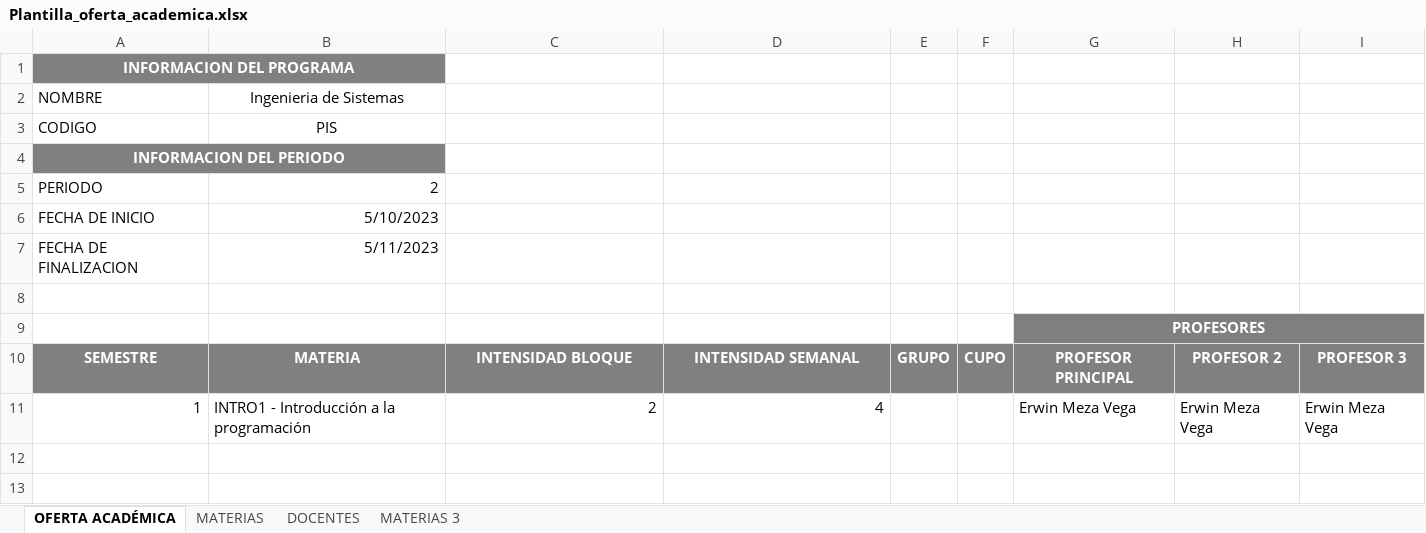
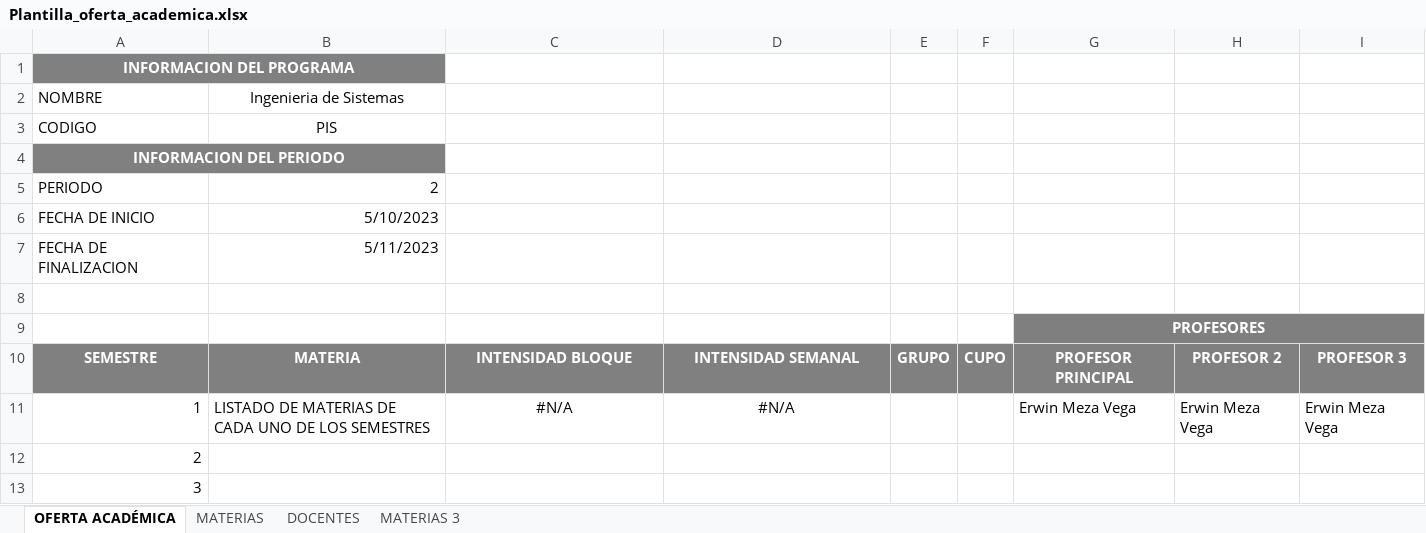
Before and after one commit to mfcaicedo/schedule-management-unicauca, an Excel workbook: schedule-management-backend/src/main/resources/files/templates/Plantilla_oferta_academica.xlsx, sheet OFERTA ACADÉMICA, drawn as a sheet; values as stored, in another font and other column widths than the file's, no borders; the diff names each change by its address in the sheet, - before the commit and + after, or states it on an @@ line.

Commit message:
Cambio del formato de plantilla oferta academica

```diff
--- a/schedule-management-backend/src/main/resources/files/templates/Plantilla_oferta_academica.xlsx (sheet OFERTA ACADÉMICA)
+++ b/schedule-management-backend/src/main/resources/files/templates/Plantilla_oferta_academica.xlsx (sheet OFERTA ACADÉMICA)
-B11: INTRO1 - Introducción a la programación
+B11: LISTADO DE MATERIAS DE CADA UNO DE LOS SEMESTRES
-C11: 2
+C11: #N/A
-C11:D11 alignment: right
+C11:D11 alignment: center
-D11: 4
+D11: #N/A
+row 12: 2
+row 13: 3
```
Also changed, not shown: 1 other file.
